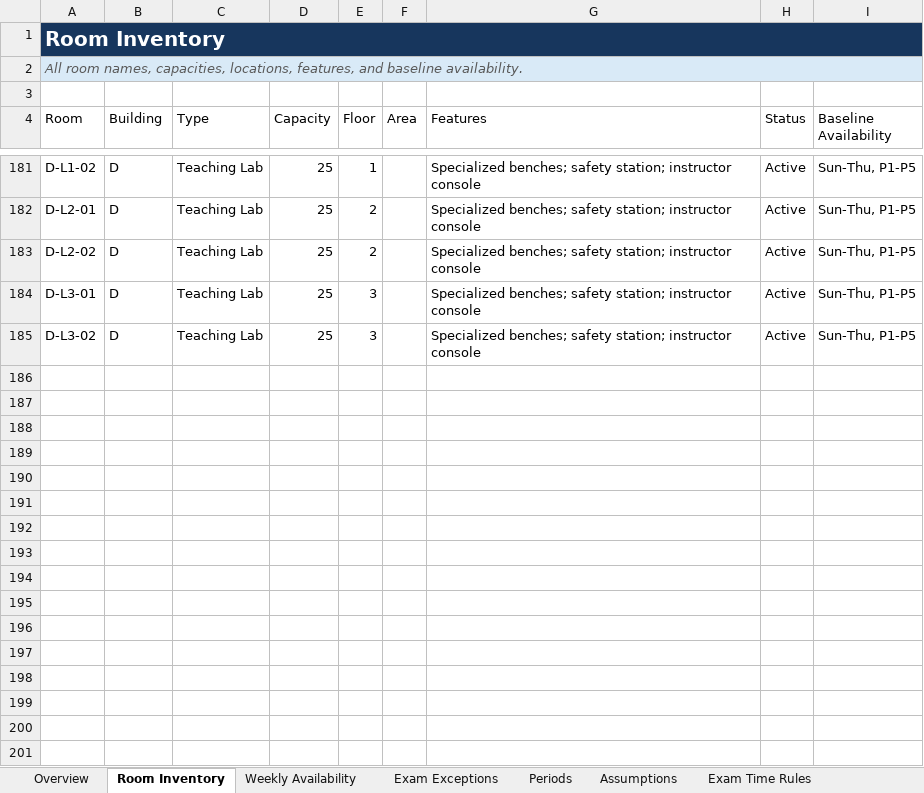
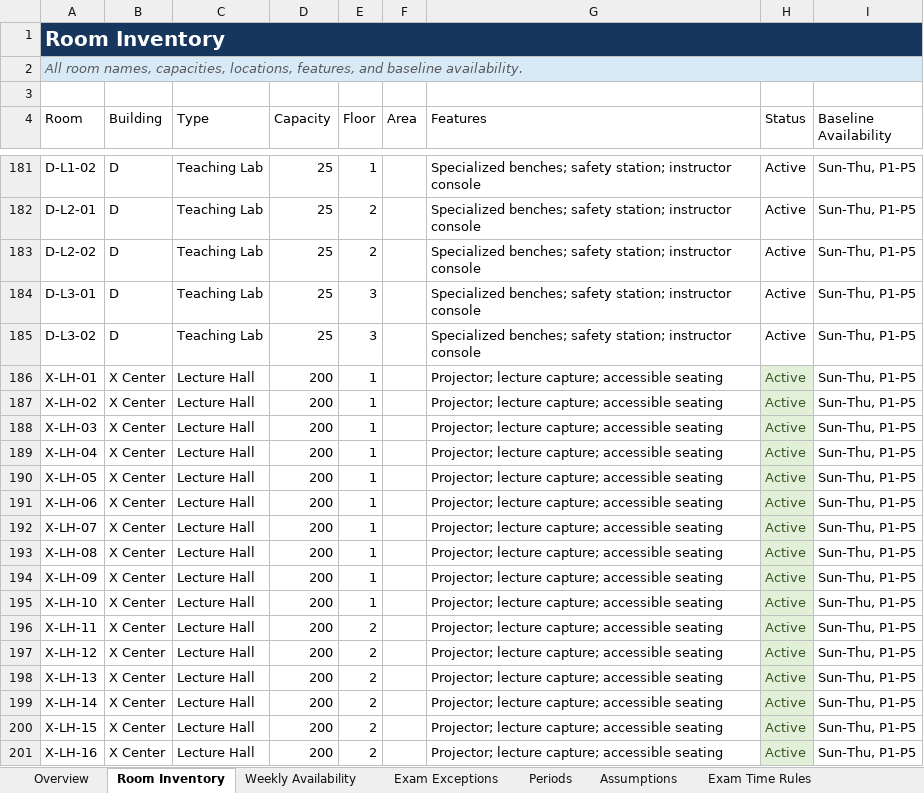
Before and after one commit to R-Abdelaty/MEGA-SHS, an Excel workbook: fake data/01_Room_Schedule.xlsx, sheet Room Inventory, drawn as a sheet; only a part is shown, gaps mark what is left out; values as stored, in another font and other column widths than the file's, no borders; conditional formats and table styles not drawn; the diff covers the shown part only; the diff names each change by its address in the sheet, - before the commit and + after, or states it on an @@ line.

```diff
--- a/fake data/01_Room_Schedule.xlsx (sheet Room Inventory)
+++ b/fake data/01_Room_Schedule.xlsx (sheet Room Inventory)
+row 186: X-LH-01 | X Center | Lecture Hall | 200 | 1 |  | Projector; lecture capture; accessible seating | Active | Sun-Thu, P1-P5
+row 187: X-LH-02 | X Center | Lecture Hall | 200 | 1 |  | Projector; lecture capture; accessible seating | Active | Sun-Thu, P1-P5
+row 188: X-LH-03 | X Center | Lecture Hall | 200 | 1 |  | Projector; lecture capture; accessible seating | Active | Sun-Thu, P1-P5
+row 189: X-LH-04 | X Center | Lecture Hall | 200 | 1 |  | Projector; lecture capture; accessible seating | Active | Sun-Thu, P1-P5
+row 190: X-LH-05 | X Center | Lecture Hall | 200 | 1 |  | Projector; lecture capture; accessible seating | Active | Sun-Thu, P1-P5
+row 191: X-LH-06 | X Center | Lecture Hall | 200 | 1 |  | Projector; lecture capture; accessible seating | Active | Sun-Thu, P1-P5
+row 192: X-LH-07 | X Center | Lecture Hall | 200 | 1 |  | Projector; lecture capture; accessible seating | Active | Sun-Thu, P1-P5
+row 193: X-LH-08 | X Center | Lecture Hall | 200 | 1 |  | Projector; lecture capture; accessible seating | Active | Sun-Thu, P1-P5
+row 194: X-LH-09 | X Center | Lecture Hall | 200 | 1 |  | Projector; lecture capture; accessible seating | Active | Sun-Thu, P1-P5
+row 195: X-LH-10 | X Center | Lecture Hall | 200 | 1 |  | Projector; lecture capture; accessible seating | Active | Sun-Thu, P1-P5
+row 196: X-LH-11 | X Center | Lecture Hall | 200 | 2 |  | Projector; lecture capture; accessible seating | Active | Sun-Thu, P1-P5
+row 197: X-LH-12 | X Center | Lecture Hall | 200 | 2 |  | Projector; lecture capture; accessible seating | Active | Sun-Thu, P1-P5
+row 198: X-LH-13 | X Center | Lecture Hall | 200 | 2 |  | Projector; lecture capture; accessible seating | Active | Sun-Thu, P1-P5
+row 199: X-LH-14 | X Center | Lecture Hall | 200 | 2 |  | Projector; lecture capture; accessible seating | Active | Sun-Thu, P1-P5
+row 200: X-LH-15 | X Center | Lecture Hall | 200 | 2 |  | Projector; lecture capture; accessible seating | Active | Sun-Thu, P1-P5
+row 201: X-LH-16 | X Center | Lecture Hall | 200 | 2 |  | Projector; lecture capture; accessible seating | Active | Sun-Thu, P1-P5
```
Also changed, not shown: 34 added rows elsewhere in this sheet, sheet Weekly Availability, sheet Overview, charts or pictures, 22 other files.
